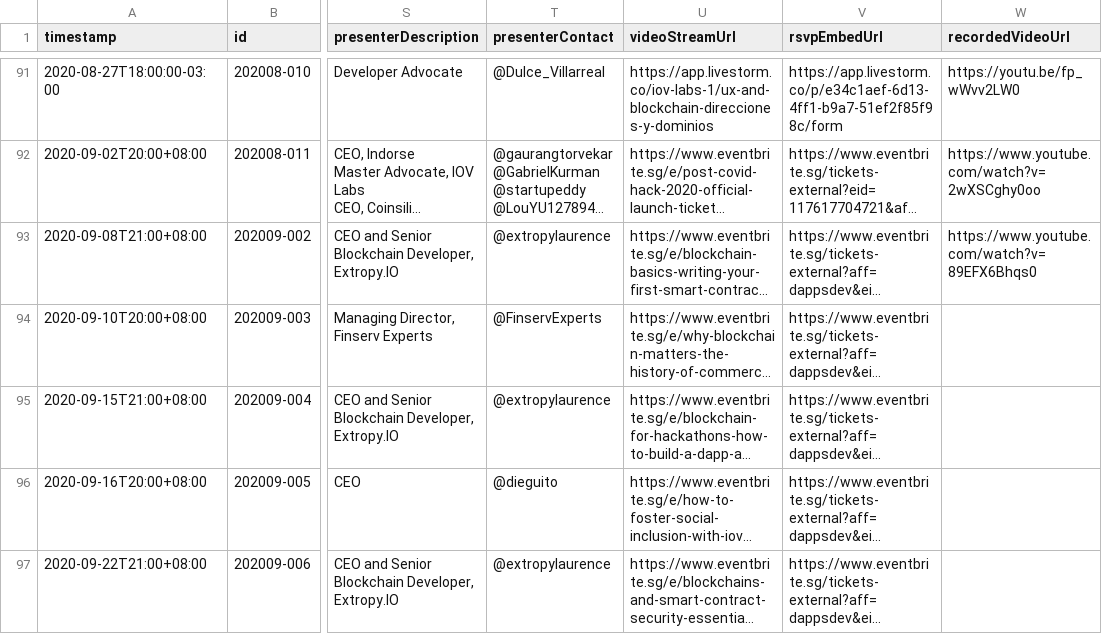
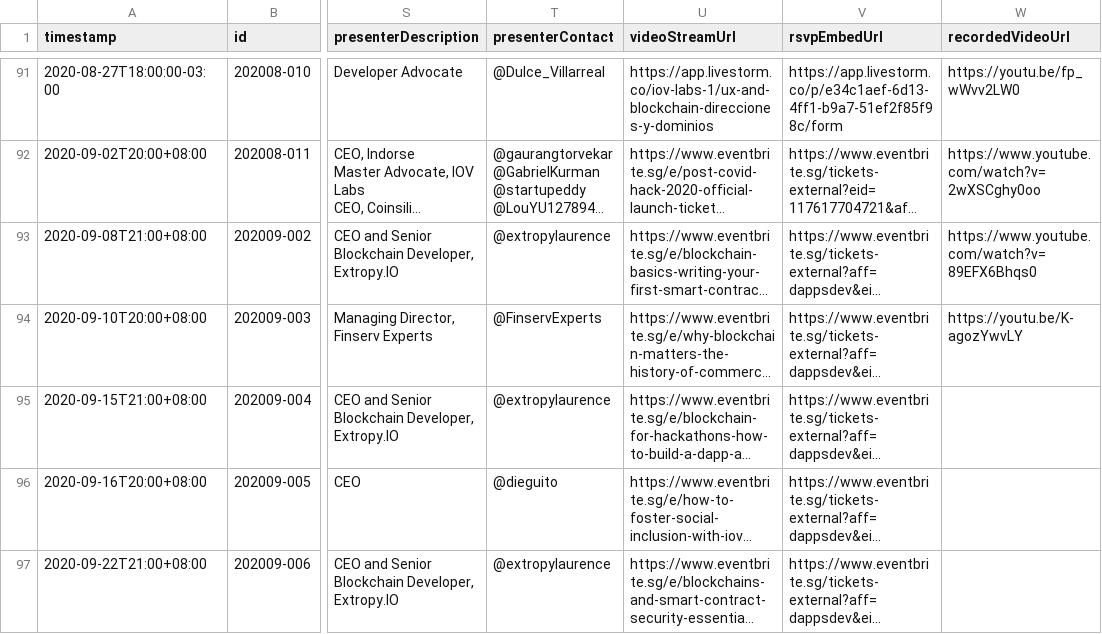
Before and after one commit to rsksmart/devportal-1.0, a CSV file: _data/rsk-published-events.csv, drawn as a sheet; only a part is shown, gaps mark what is left out; long unchanged cells end in …; the diff names each change by its address in the sheet, - before the commit and + after, or states it on an @@ line.

```diff
--- a/_data/rsk-published-events.csv
+++ b/_data/rsk-published-events.csv
-W94 (recordedVideoUrl): (empty)
+W94 (recordedVideoUrl): https://youtu.be/K-agozYwvLY
```
Also changed, not shown: 3 other files.
